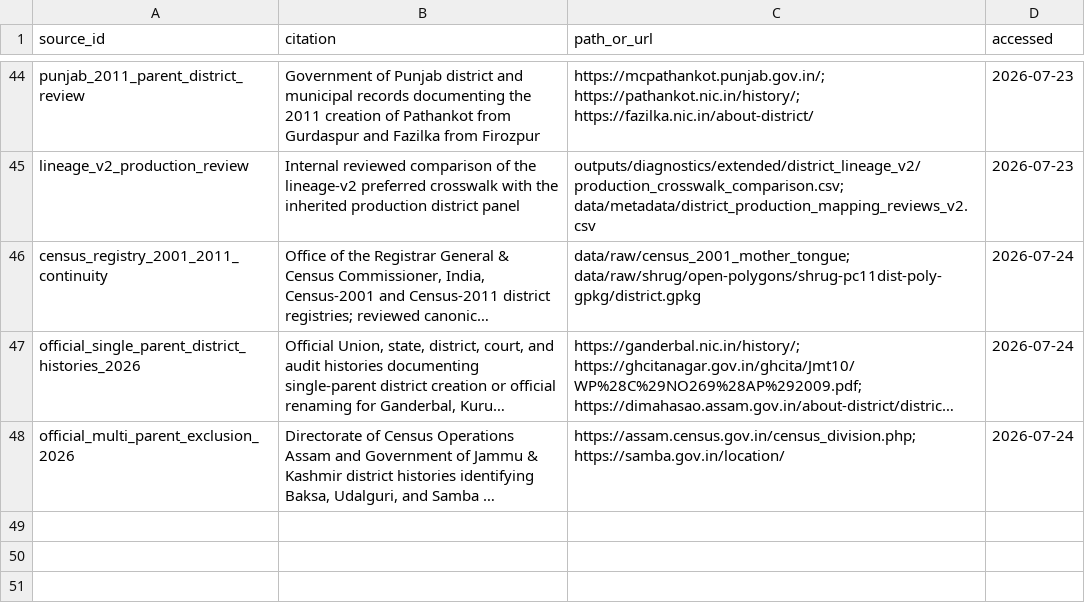
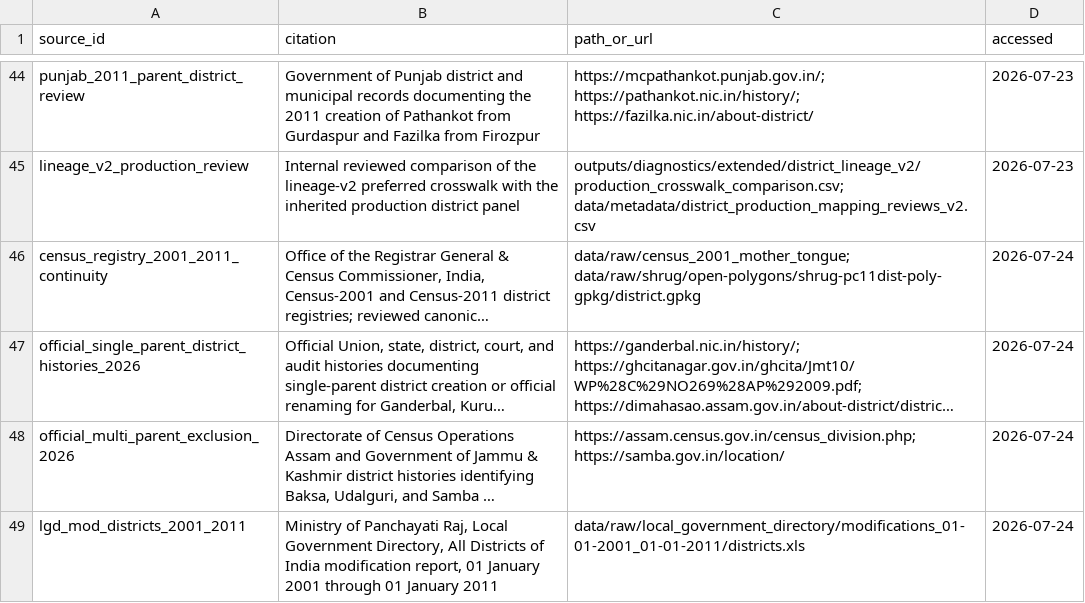
Before and after one commit to rishavbroy/emi-inequality-india, a CSV file: data/metadata/district_sources_v2.csv, drawn as a sheet; only a part is shown, gaps mark what is left out; long unchanged cells end in …; the diff names each change by its address in the sheet, - before the commit and + after, or states it on an @@ line.

```diff
--- a/data/metadata/district_sources_v2.csv
+++ b/data/metadata/district_sources_v2.csv
+row 49: lgd_mod_districts_2001_2011 | Ministry of Panchayati Raj, Local Government Directory, All Districts of India modification report, 01 January 2001 through 01 January 2011 | data/raw/local_government_directory/modifications_01-01-2001_01-01-2011/districts.xls | 2026-07-24
```
Also changed, not shown: data/metadata/data_sources.csv, 1 other file.
